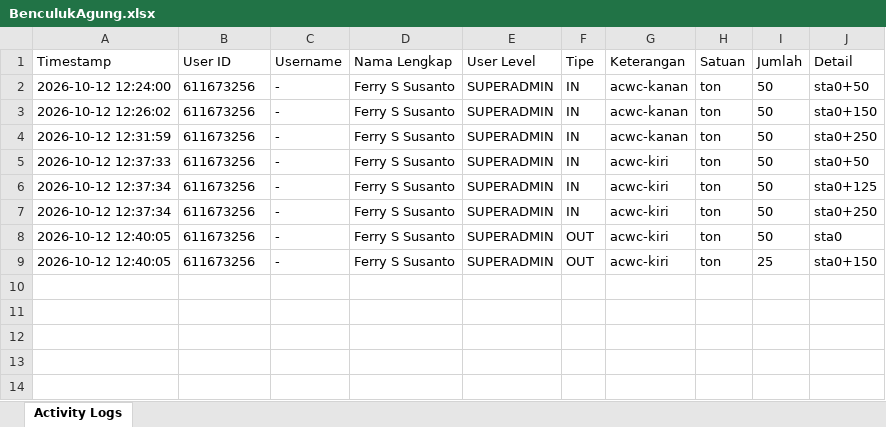
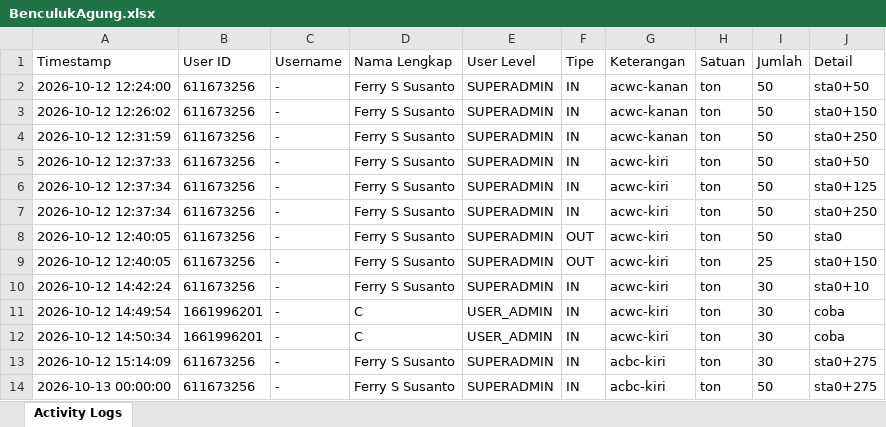
Before and after one commit to ferryseptiansusanto/BotFevagroup, an Excel workbook: data_logs/BenculukAgung.xlsx, sheet Activity Logs, drawn as a sheet; values as stored, in another font and other column widths than the file's, no borders; the diff names each change by its address in the sheet, - before the commit and + after, or states it on an @@ line.

```diff
--- a/data_logs/BenculukAgung.xlsx (sheet Activity Logs)
+++ b/data_logs/BenculukAgung.xlsx (sheet Activity Logs)
+row 10: 2026-10-12 14:42:24 | 611673256 | - | Ferry S Susanto | SUPERADMIN | IN | acwc-kiri | ton | 30 | sta0+10
+row 11: 2026-10-12 14:49:54 | 1661996201 | - | C | USER_ADMIN | IN | acwc-kiri | ton | 30 | coba
+row 12: 2026-10-12 14:50:34 | 1661996201 | - | C | USER_ADMIN | IN | acwc-kiri | ton | 30 | coba
+row 13: 2026-10-12 15:14:09 | 611673256 | - | Ferry S Susanto | SUPERADMIN | IN | acbc-kiri | ton | 30 | sta0+275
+row 14: 2026-10-13 00:00:00 | 611673256 | - | Ferry S Susanto | SUPERADMIN | IN | acbc-kiri | ton | 50 | sta0+275
```
Also changed, not shown: 5 other files.
